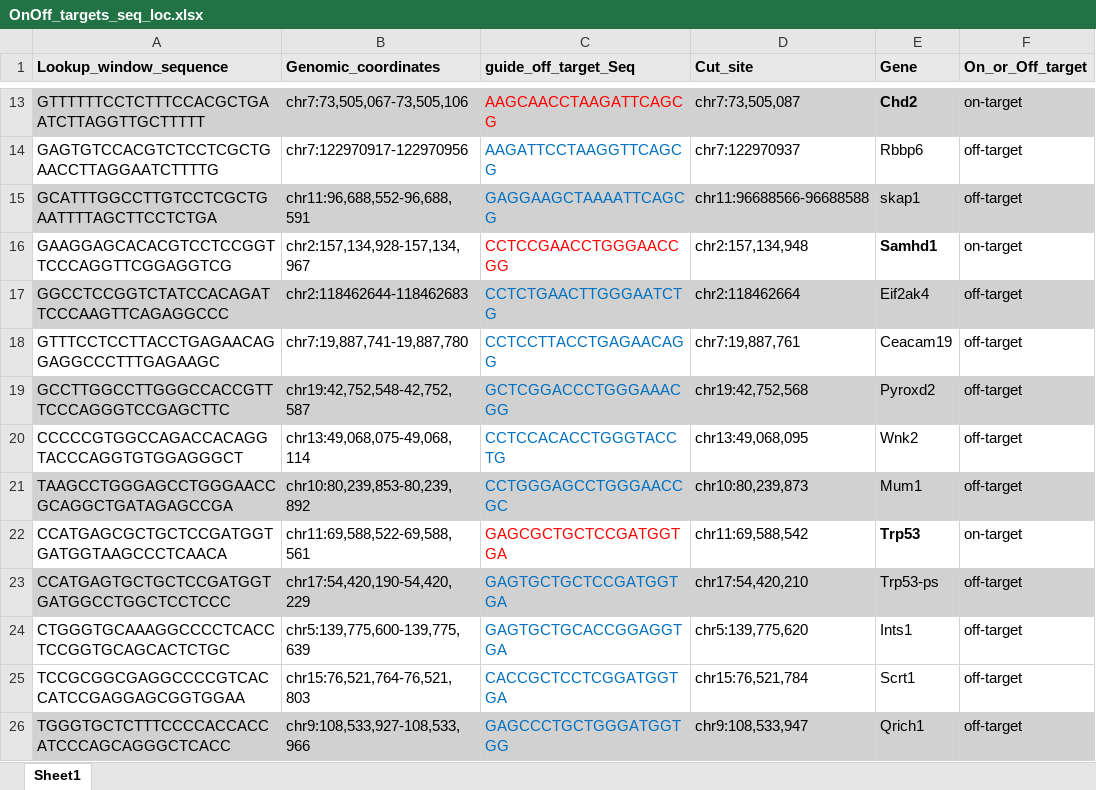
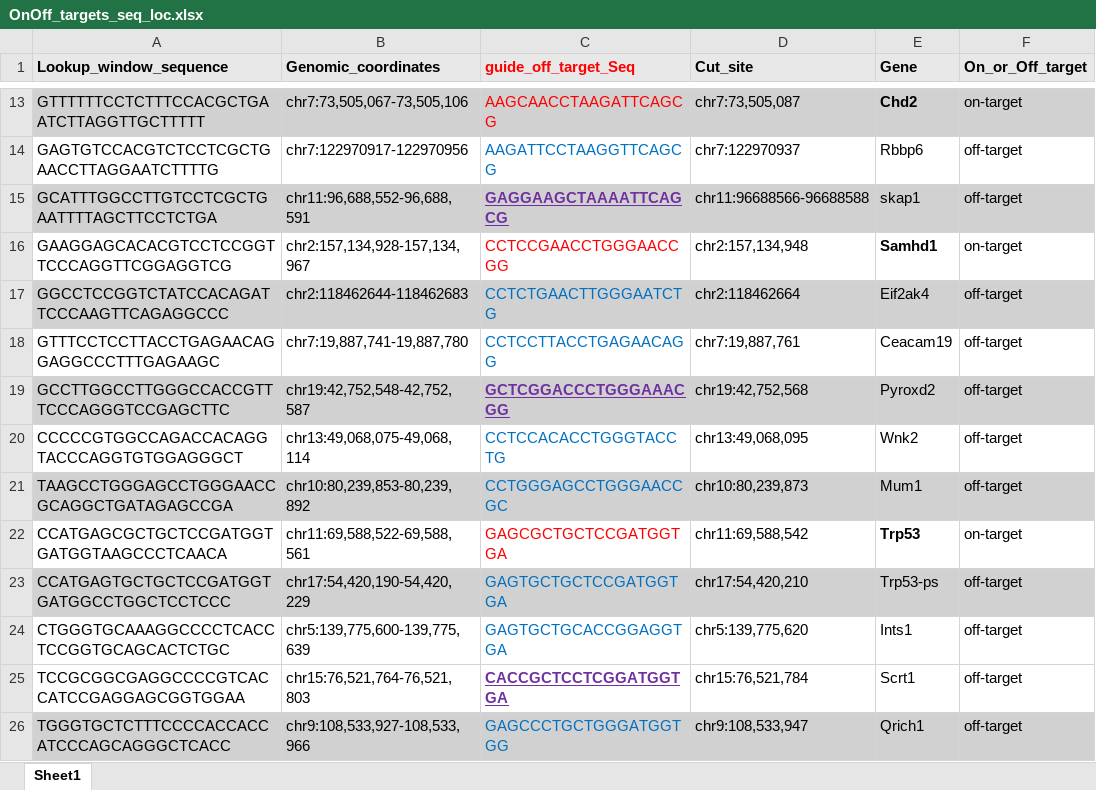
Before and after one commit to GSbioinfo/scEDIT, an Excel workbook: scCRISPR_suppFiles/OnOff_targets_seq_loc.xlsx, sheet Sheet1, drawn as a sheet; only a part is shown, gaps mark what is left out; values as stored, in another font and other column widths than the file's, no borders; conditional formats not drawn; the diff names each change by its address in the sheet, - before the commit and + after, or states it on an @@ line.

```diff
--- a/scCRISPR_suppFiles/OnOff_targets_seq_loc.xlsx (sheet Sheet1)
+++ b/scCRISPR_suppFiles/OnOff_targets_seq_loc.xlsx (sheet Sheet1)
-C1 text colour: black
+C1 text colour: #FF0000
@@ C15 bold: off → on, underline: off → on, text colour: #0070C0 → #7030A0 @@
@@ C19 bold: off → on, underline: off → on, text colour: #0070C0 → #7030A0 @@
@@ C25 bold: off → on, underline: off → on, text colour: #0070C0 → #7030A0 @@
```
Also changed, not shown: scCRISPR_suppFiles/Amplicon_primer_sheet.xlsx, 14 other files.
